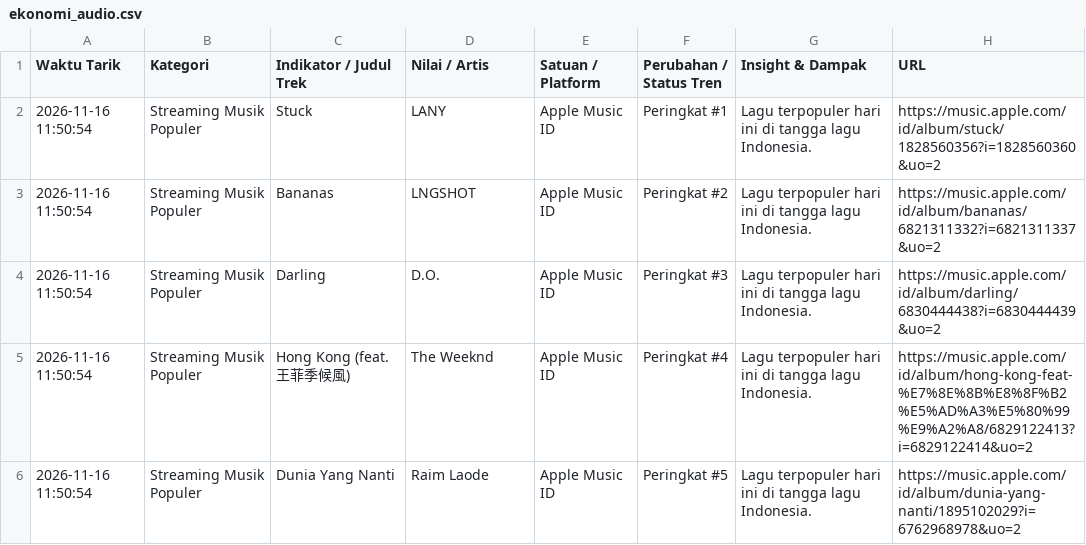
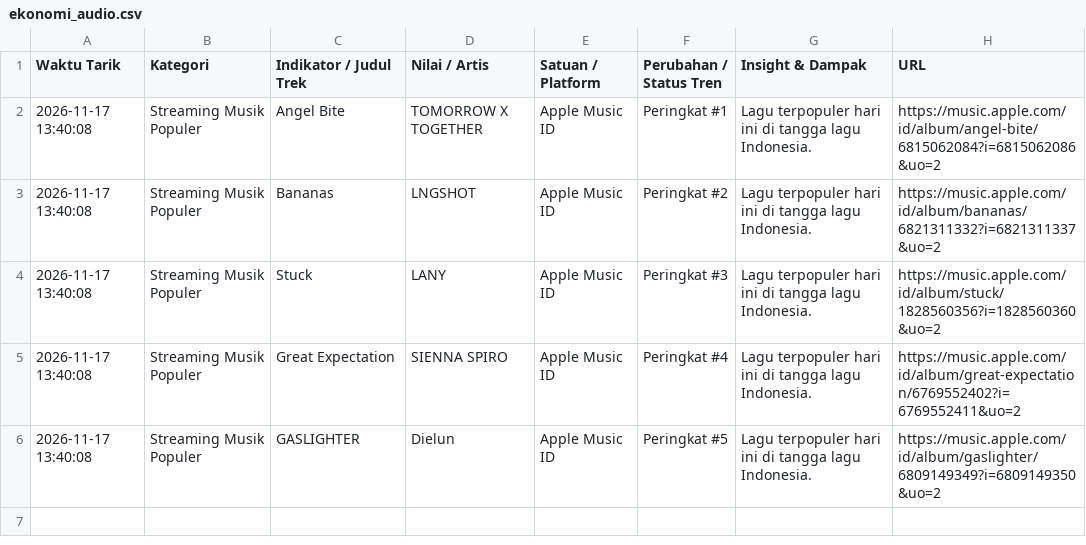
Before and after one commit to adammadden13-oss/indonesian-media-pulse, a CSV file: ekonomi_audio.csv, drawn as a sheet.

```diff
--- a/ekonomi_audio.csv
+++ b/ekonomi_audio.csv
@@ -1,6 +1,6 @@
 Waktu Tarik,Kategori,Indikator / Judul Trek,Nilai / Artis,Satuan / Platform,Perubahan / Status Tren,Insight & Dampak,URL
-2026-11-16 11:50:54,Streaming Musik Populer,Stuck,LANY,Apple Music ID,Peringkat #1,Lagu terpopuler hari ini di tangga lagu Indonesia.,https://music.apple.com/id/album/stuck/1828560356?i=1828560360&uo=2
-2026-11-16 11:50:54,Streaming Musik Populer,Bananas,LNGSHOT,Apple Music ID,Peringkat #2,Lagu terpopuler hari ini di tangga lagu Indonesia.,https://music.apple.com/id/album/bananas/6821311332?i=6821311337&uo=2
-2026-11-16 11:50:54,Streaming Musik Populer,Darling,D.O.,Apple Music ID,Peringkat #3,Lagu terpopuler hari ini di tangga lagu Indonesia.,https://music.apple.com/id/album/darling/6830444438?i=6830444439&uo=2
-2026-11-16 11:50:54,Streaming Musik Populer,Hong Kong (feat. 王菲季候風),The Weeknd,Apple Music ID,Peringkat #4,Lagu terpopuler hari ini di tangga lagu Indonesia.,https://music.apple.com/id/album/hong-kong-feat-%E7%8E%8B%E8%8F%B2%E5%AD%A3%E5%80%99%E9%A2%A8/6829122413?i=6829122414&uo=2
-2026-11-16 11:50:54,Streaming Musik Populer,Dunia Yang Nanti,Raim Laode,Apple Music ID,Peringkat #5,Lagu terpopuler hari ini di tangga lagu Indonesia.,https://music.apple.com/id/album/dunia-yang-nanti/1895102029?i=6762968978&uo=2
+2026-11-17 13:40:08,Streaming Musik Populer,Angel Bite,TOMORROW X TOGETHER,Apple Music ID,Peringkat #1,Lagu terpopuler hari ini di tangga lagu Indonesia.,https://music.apple.com/id/album/angel-bite/6815062084?i=6815062086&uo=2
+2026-11-17 13:40:08,Streaming Musik Populer,Bananas,LNGSHOT,Apple Music ID,Peringkat #2,Lagu terpopuler hari ini di tangga lagu Indonesia.,https://music.apple.com/id/album/bananas/6821311332?i=6821311337&uo=2
+2026-11-17 13:40:08,Streaming Musik Populer,Stuck,LANY,Apple Music ID,Peringkat #3,Lagu terpopuler hari ini di tangga lagu Indonesia.,https://music.apple.com/id/album/stuck/1828560356?i=1828560360&uo=2
+2026-11-17 13:40:08,Streaming Musik Populer,Great Expectation,SIENNA SPIRO,Apple Music ID,Peringkat #4,Lagu terpopuler hari ini di tangga lagu Indonesia.,https://music.apple.com/id/album/great-expectation/6769552402?i=6769552411&uo=2
+2026-11-17 13:40:08,Streaming Musik Populer,GASLIGHTER,Dielun,Apple Music ID,Peringkat #5,Lagu terpopuler hari ini di tangga lagu Indonesia.,https://music.apple.com/id/album/gaslighter/6809149349?i=6809149350&uo=2
```
Also changed, not shown: berita_trending.csv, film_dan_hiburan.csv, 4 other files.
